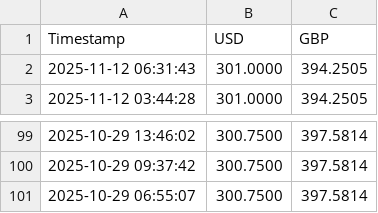
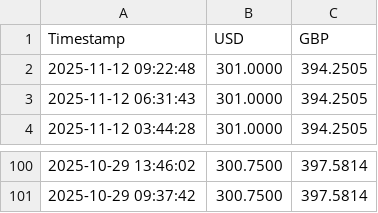
Before and after one commit to karikarantest/sampath-rates-tracker, a CSV file: latest_rates.csv, drawn as a sheet; only a part is shown, gaps mark what is left out.

```diff
--- a/latest_rates.csv
+++ b/latest_rates.csv
@@ -1,2 +1,3 @@
 Timestamp,USD,GBP
+2025-11-12 09:22:48,301.0000,394.2505
 2025-11-12 06:31:43,301.0000,394.2505
@@ -100,2 +101 @@ Timestamp,USD,GBP
 2025-10-29 09:37:42,300.7500,397.5814
-2025-10-29 06:55:07,300.7500,397.5814
```
